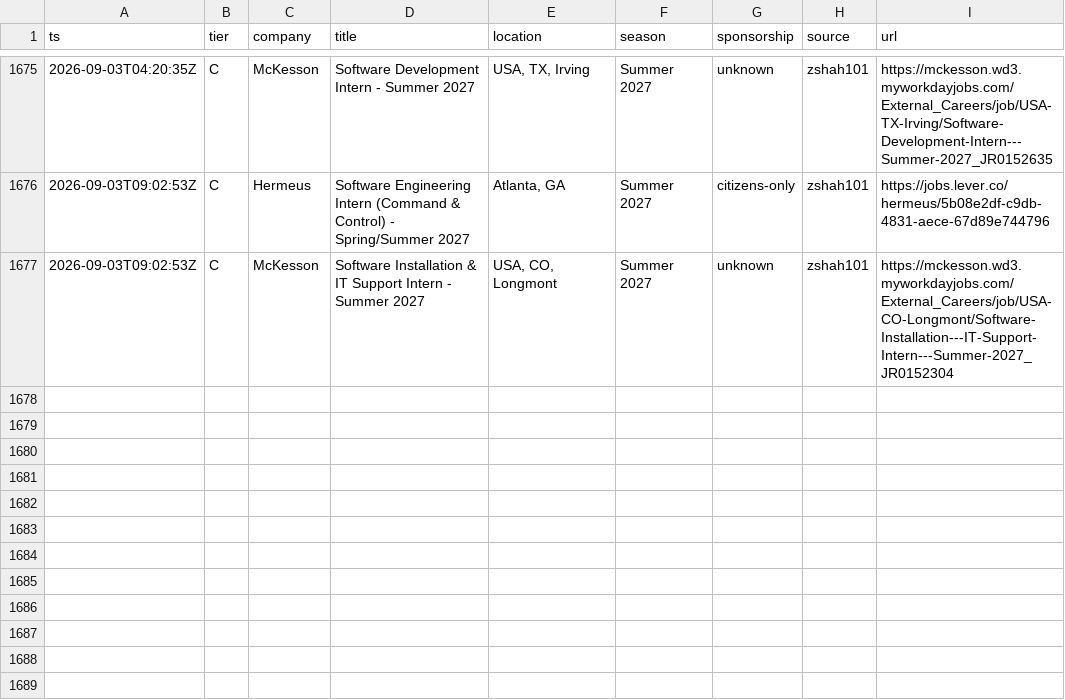
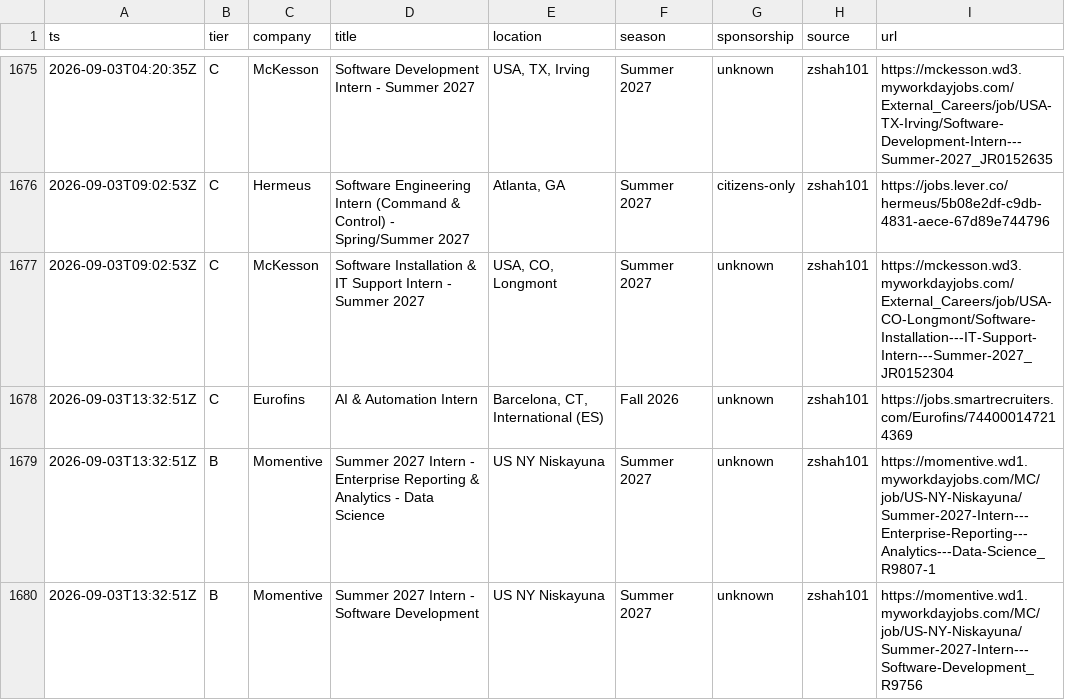
Before and after one commit to Omjnr06/Grind, a CSV file: log.csv, drawn as a sheet; only a part is shown, gaps mark what is left out; the diff names each change by its address in the sheet, - before the commit and + after, or states it on an @@ line.

```diff
--- a/log.csv
+++ b/log.csv
+row 1678: 2026-09-03T13:32:51Z | C | Eurofins | AI & Automation Intern | Barcelona, CT, International (ES) | Fall 2026 | unknown | zshah101 | https://jobs.smartrecruiters.com/Eurofins/744000147214369
+row 1679: 2026-09-03T13:32:51Z | B | Momentive | Summer 2027 Intern - Enterprise Reporting & Analytics - Data Science | US NY Niskayuna | Summer 2027 | unknown | zshah101 | https://momentive.wd1.myworkdayjobs.com/MC/job/US-NY-Niskayuna/Summer-2027-Intern---Enterprise-Reporting---Analytics---Data-Science_R9807-1
+row 1680: 2026-09-03T13:32:51Z | B | Momentive | Summer 2027 Intern - Software Development | US NY Niskayuna | Summer 2027 | unknown | zshah101 | https://momentive.wd1.myworkdayjobs.com/MC/job/US-NY-Niskayuna/Summer-2027-Intern---Software-Development_R9756
```
Also changed, not shown: 2 other files.
